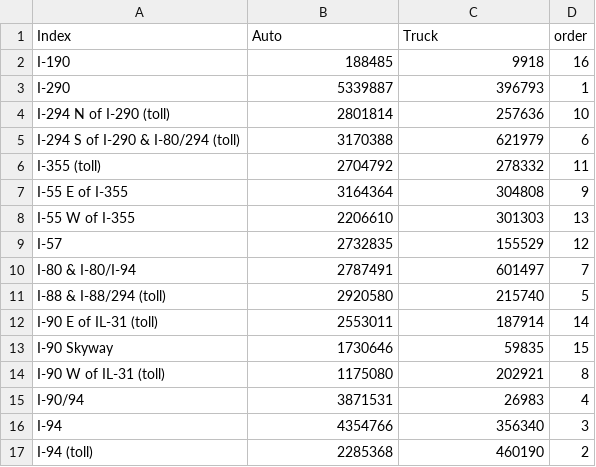
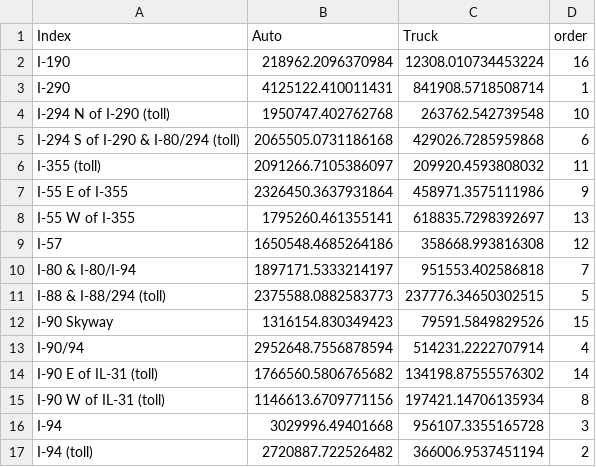
Before and after one commit to CMAP-REPOS/cmap_abm_report, a CSV file: data/csv26_interstate_vmt_obs.csv, drawn as a sheet.

```diff
--- a/data/csv26_interstate_vmt_obs.csv
+++ b/data/csv26_interstate_vmt_obs.csv
@@ -1,17 +1,17 @@
 Index,Auto,Truck,order
-I-190,188485,9918,16
-I-290,5339887,396793,1
-I-294 N of I-290 (toll),2801814,257636,10
-I-294 S of I-290 & I-80/294 (toll),3170388,621979,6
-I-355 (toll),2704792,278332,11
-I-55 E of I-355,3164364,304808,9
-I-55 W of I-355,2206610,301303,13
-I-57,2732835,155529,12
-I-80 & I-80/I-94,2787491,601497,7
-I-88 & I-88/294 (toll),2920580,215740,5
-I-90 E of IL-31 (toll),2553011,187914,14
-I-90 Skyway,1730646,59835,15
-I-90 W of IL-31 (toll),1175080,202921,8
-I-90/94,3871531,26983,4
-I-94,4354766,356340,3
-I-94 (toll),2285368,460190,2
+I-190,218962.2096370984,12308.010734453224,16
+I-290,4125122.410011431,841908.5718508714,1
+I-294 N of I-290 (toll),1950747.402762768,263762.542739548,10
+I-294 S of I-290 & I-80/294 (toll),2065505.0731186168,429026.7285959868,6
+I-355 (toll),2091266.7105386097,209920.4593808032,11
+I-55 E of I-355,2326450.3637931864,458971.3575111986,9
+I-55 W of I-355,1795260.461355141,618835.7298392697,13
+I-57,1650548.4685264186,358668.993816308,12
+I-80 & I-80/I-94,1897171.5333214197,951553.402586818,7
+I-88 & I-88/294 (toll),2375588.0882583773,237776.34650302515,5
+I-90 Skyway,1316154.830349423,79591.5849829526,15
+I-90/94,2952648.7556878594,514231.2222707914,4
+I-90 E of IL-31 (toll),1766560.5806765682,134198.87555576302,14
+I-90 W of IL-31 (toll),1146613.6709771156,197421.14706135934,8
+I-94,3029996.49401668,956107.3355165728,3
+I-94 (toll),2720887.722526482,366006.9537451194,2
```
Also changed, not shown: data/csv30_vrange_art.csv, data/csv30_vrange_int.csv, 9 other files.
